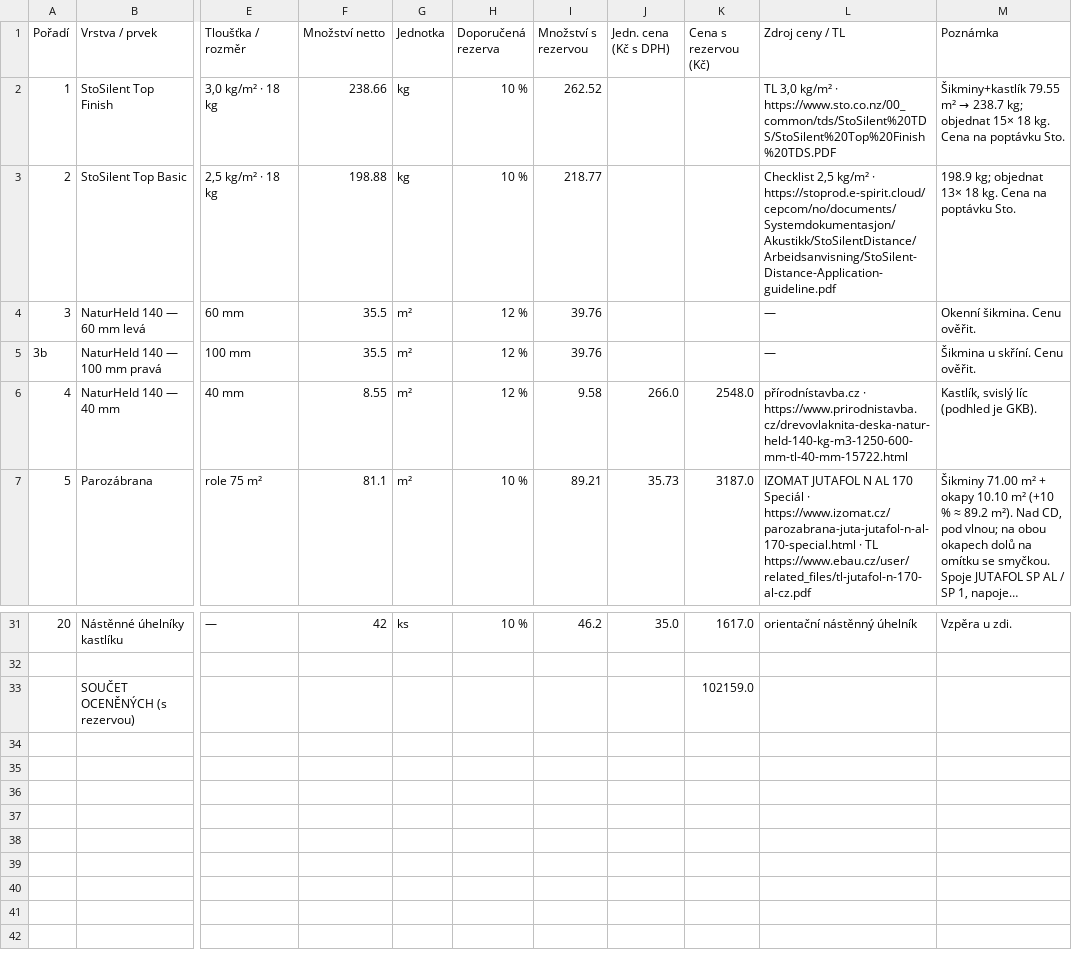
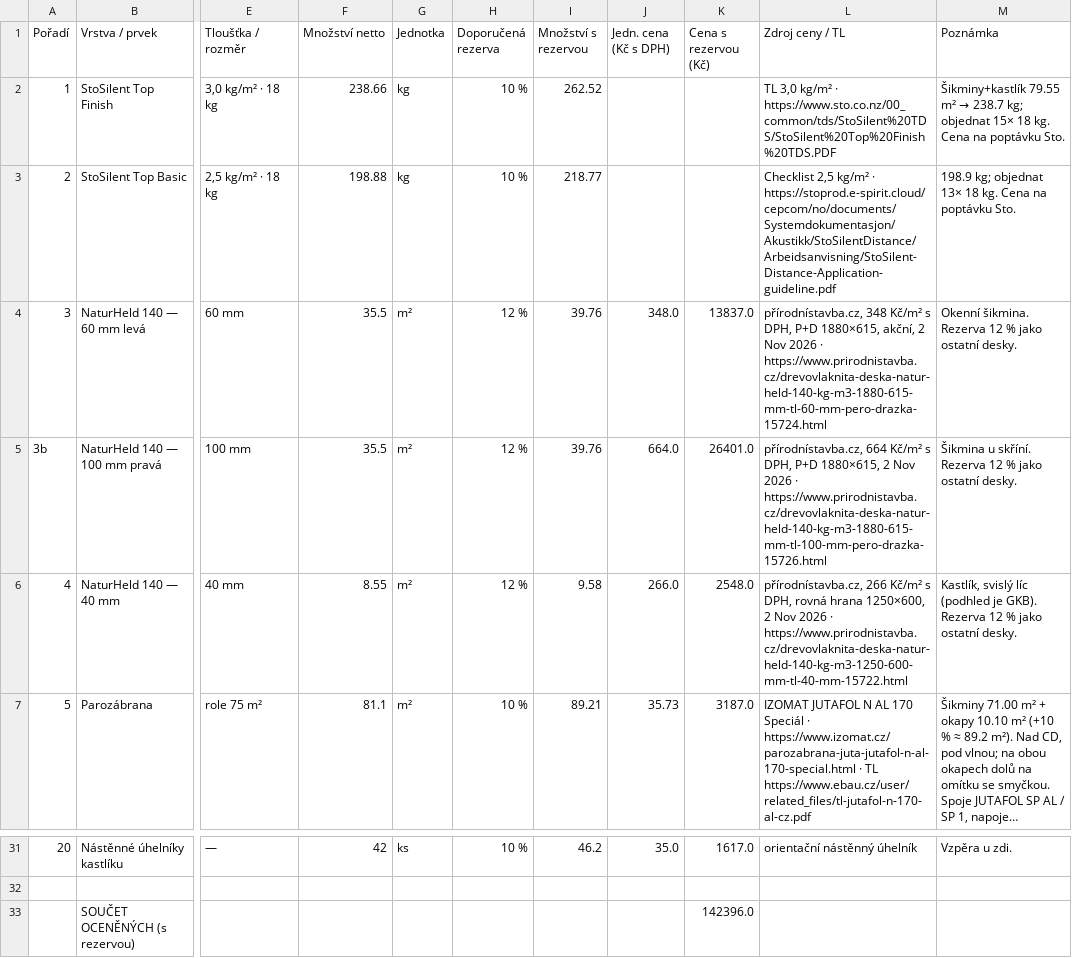
Before and after one commit to pteasima/Blueprints, a CSV file: docs/obyvak-skladba-souhrn.csv, drawn as a sheet; only a part is shown, gaps mark what is left out; long unchanged cells end in …; the diff names each change by its address in the sheet, - before the commit and + after, or states it on an @@ line.

```diff
--- a/docs/obyvak-skladba-souhrn.csv
+++ b/docs/obyvak-skladba-souhrn.csv
-J4 (Jedn. cena (Kč s DPH)): (empty)
+J4 (Jedn. cena (Kč s DPH)): 348.0
-K4 (Cena s rezervou (Kč)): (empty)
+K4 (Cena s rezervou (Kč)): 13837.0
-L4 (Zdroj ceny / TL): —
+L4 (Zdroj ceny / TL): přírodnístavba.cz, 348 Kč/m² s DPH, P+D 1880×615, akční, 2 Nov 2026 · https://www.prirodnistavba.cz/drevovlaknita-deska-natur-held-140-kg-m3-1880-615-mm-tl-60-mm-pero-drazka-15724.html
-M4 (Poznámka): Okenní šikmina. Cenu ověřit.
+M4 (Poznámka): Okenní šikmina. Rezerva 12 % jako ostatní desky.
-J5 (Jedn. cena (Kč s DPH)): (empty)
+J5 (Jedn. cena (Kč s DPH)): 664.0
-K5 (Cena s rezervou (Kč)): (empty)
+K5 (Cena s rezervou (Kč)): 26401.0
-L5 (Zdroj ceny / TL): —
+L5 (Zdroj ceny / TL): přírodnístavba.cz, 664 Kč/m² s DPH, P+D 1880×615, 2 Nov 2026 · https://www.prirodnistavba.cz/drevovlaknita-deska-natur-held-140-kg-m3-1880-615-mm-tl-100-mm-pero-drazka-15726.html
-M5 (Poznámka): Šikmina u skříní. Cenu ověřit.
+M5 (Poznámka): Šikmina u skříní. Rezerva 12 % jako ostatní desky.
-L6 (Zdroj ceny / TL): přírodnístavba.cz · https://www.prirodnistavba.cz/drevovlaknita-deska-natur-held-140-kg-m3-1250-600-mm-tl-40-mm-15722.html
+L6 (Zdroj ceny / TL): přírodnístavba.cz, 266 Kč/m² s DPH, rovná hrana 1250×600, 2 Nov 2026 · https://www.prirodnistavba.cz/drevovlaknita-deska-natur-held-140-kg-m3-1250-600-mm-tl-40-mm-15722.html
-M6 (Poznámka): …je GKB).
+M6 (Poznámka): …je GKB). Rezerva 12 % jako ostatní desky.
-K33 (Cena s rezervou (Kč)): 102159.0
+K33 (Cena s rezervou (Kč)): 142396.0
```
Also changed, not shown: 3 other files.
